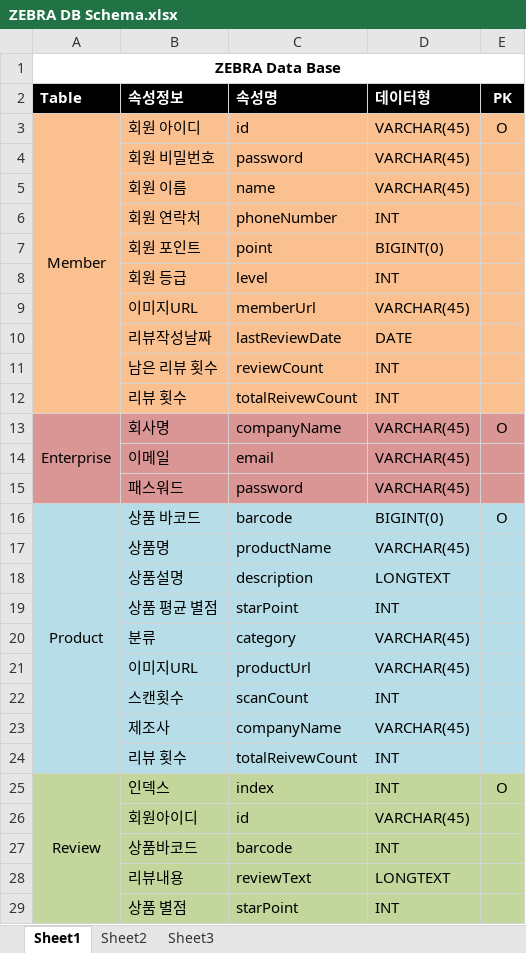
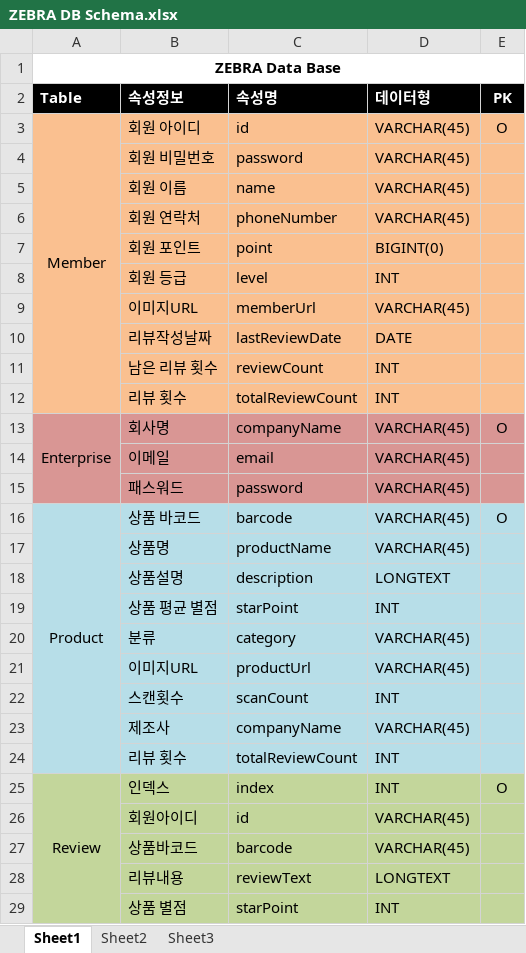
Before and after one commit to Limky/Graduation, an Excel workbook: Documentations/ZEBRA DB Schema.xlsx, sheet Sheet1, drawn as a sheet; values as stored, in another font and other column widths than the file's, no borders; the diff names each change by its address in the sheet, - before the commit and + after, or states it on an @@ line.

Commit message:
Add files via upload

```diff
--- a/Documentations/ZEBRA DB Schema.xlsx (sheet Sheet1)
+++ b/Documentations/ZEBRA DB Schema.xlsx (sheet Sheet1)
-D6 (데이터형): INT
+D6 (데이터형): VARCHAR(45)
-C12 (속성명): totalReivewCount
+C12 (속성명): totalReviewCount
-D16 (데이터형): BIGINT(0)
+D16 (데이터형): VARCHAR(45)
-C24 (속성명): totalReivewCount
+C24 (속성명): totalReviewCount
-D27 (데이터형): INT
+D27 (데이터형): VARCHAR(45)
```
